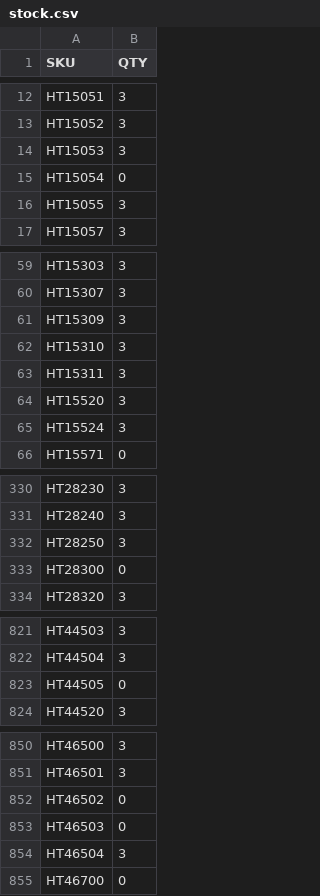
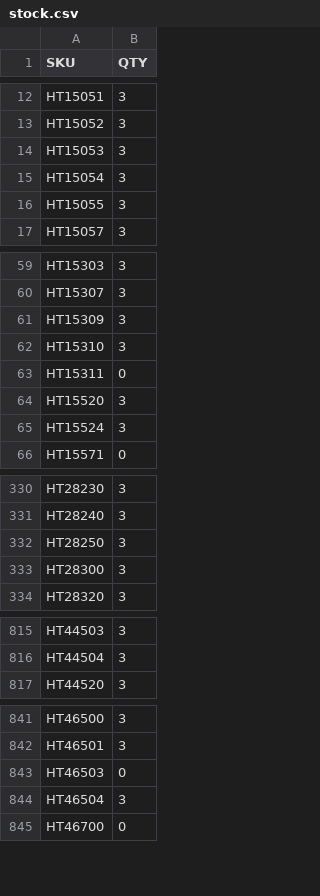
Before and after one commit to integrations-everbold/floortrends-stock-feed, a CSV file: stock.csv, drawn as a sheet; only a part is shown, gaps mark what is left out; the diff covers the shown part only.

```diff
--- a/stock.csv
+++ b/stock.csv
@@ -14,3 +14,3 @@ HT15052,3
 HT15053,3
-HT15054,0
+HT15054,3
 HT15055,3
@@ -62,3 +62,3 @@ HT15309,3
 HT15310,3
-HT15311,3
+HT15311,0
 HT15520,3
@@ -332,3 +332,3 @@ HT28240,3
 HT28250,3
-HT28300,0
+HT28300,3
 HT28320,3
@@ -822,3 +816,2 @@ HT44503,3
 HT44504,3
-HT44505,0
 HT44520,3
@@ -851,3 +842,2 @@ HT46500,3
 HT46501,3
-HT46502,0
 HT46503,0
```
Also changed, not shown: 8 removed rows and 2 edited cells elsewhere in this file.
